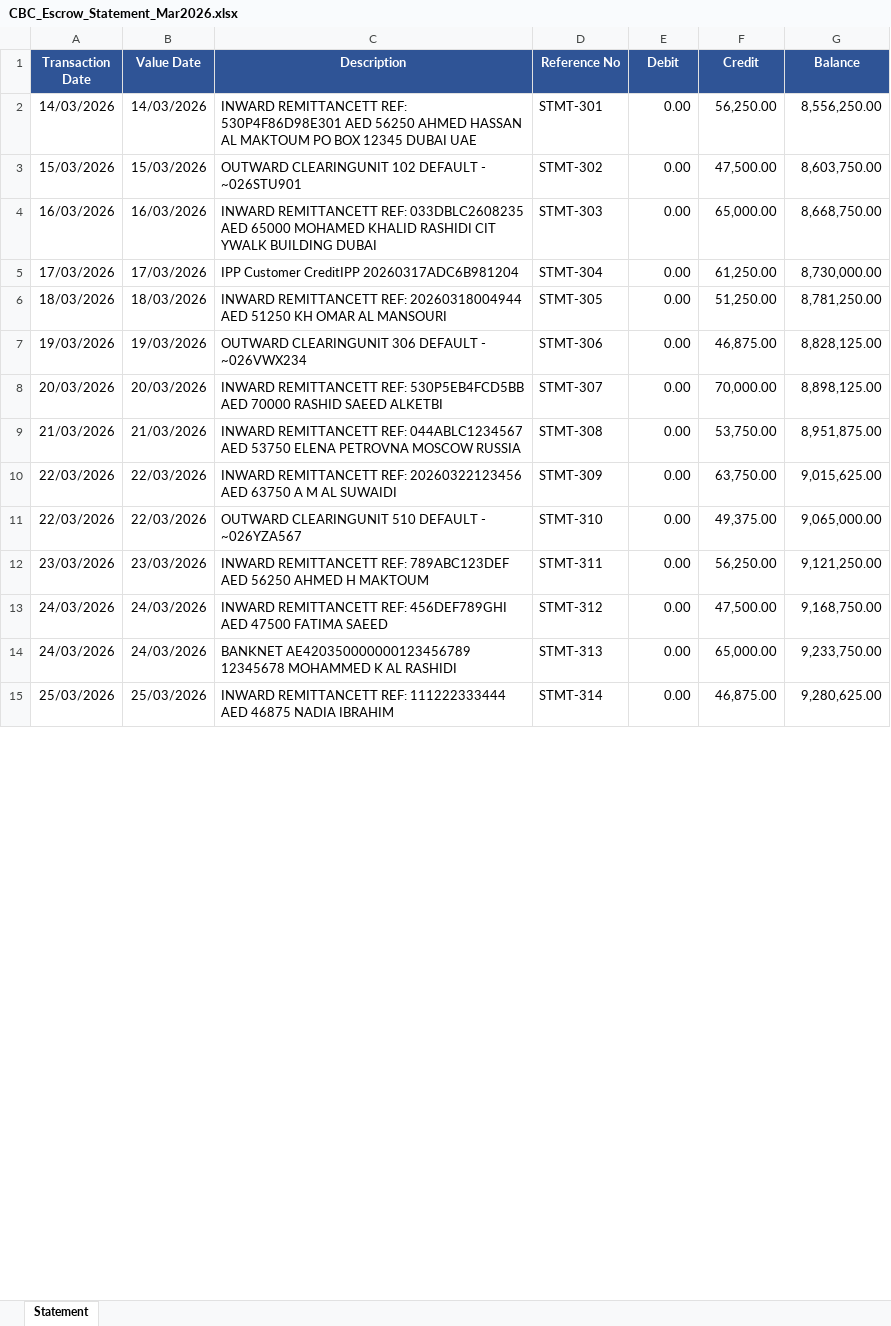
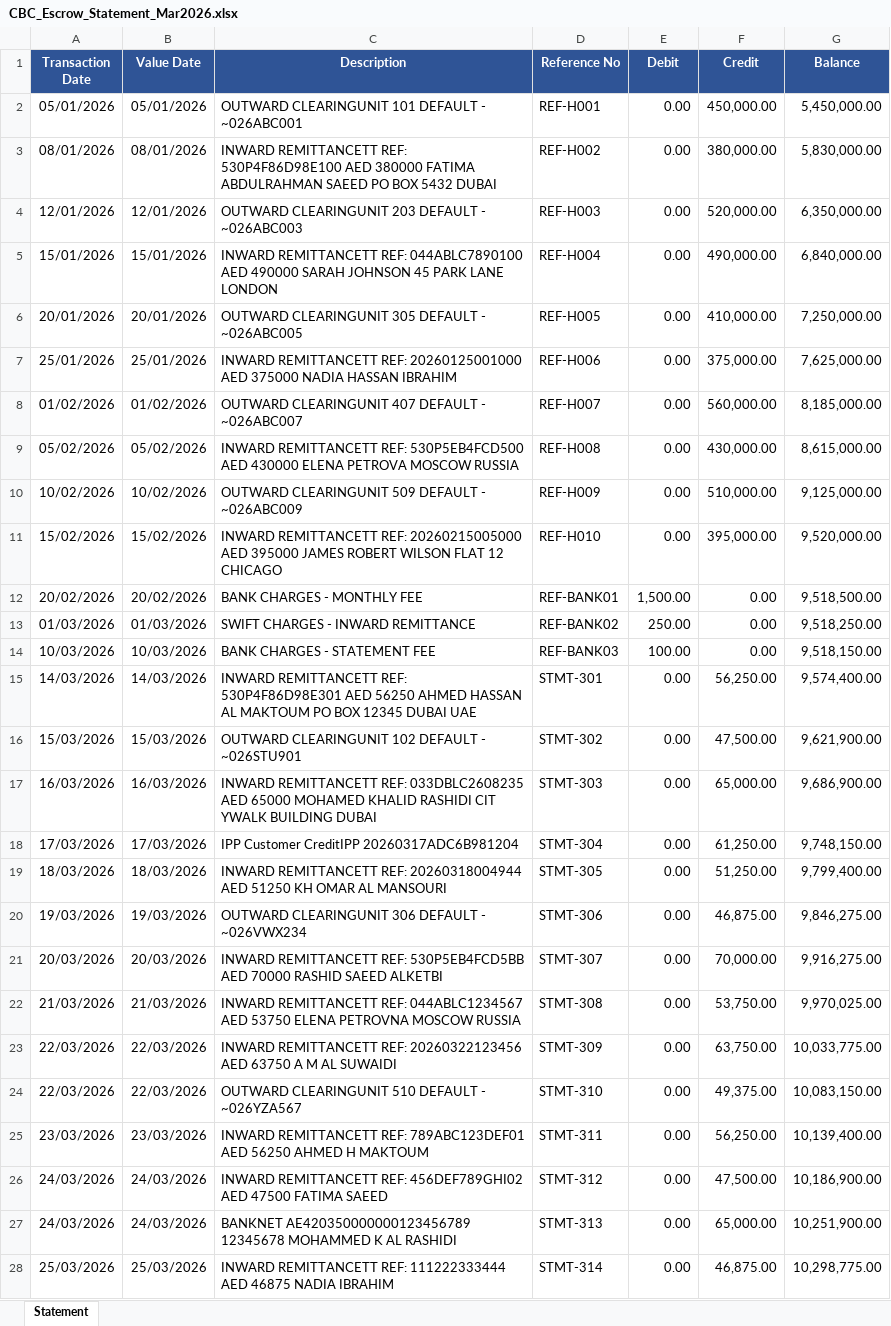
Before and after one commit to nehaldefjam4/Payments-agent, an Excel workbook: test_data/CBC_Escrow_Statement_Mar2026.xlsx, sheet Statement, drawn as a sheet; only a part is shown; values as stored, in another font and other column widths than the file's, no borders; addresses are those after the commit; the diff covers the shown part only; the diff names each change by its address in the sheet, - before the commit and + after, or states it on an @@ line.

```diff
--- a/test_data/CBC_Escrow_Statement_Mar2026.xlsx (sheet Statement)
+++ b/test_data/CBC_Escrow_Statement_Mar2026.xlsx (sheet Statement)
+row 2: 05/01/2026 | 05/01/2026 | OUTWARD CLEARINGUNIT 101 DEFAULT - ~026ABC001 | REF-H001 | 0.00 | 450,000.00 | 5,450,000.00
+row 3: 08/01/2026 | 08/01/2026 | INWARD REMITTANCETT REF: 530P4F86D98E100 AED 380000 FATIMA ABDULRAHMAN SAEED PO BOX 5432 DUBAI | REF-H002 | 0.00 | 380,000.00 | 5,830,000.00
+row 4: 12/01/2026 | 12/01/2026 | OUTWARD CLEARINGUNIT 203 DEFAULT - ~026ABC003 | REF-H003 | 0.00 | 520,000.00 | 6,350,000.00
+row 5: 15/01/2026 | 15/01/2026 | INWARD REMITTANCETT REF: 044ABLC7890100 AED 490000 SARAH JOHNSON 45 PARK LANE LONDON | REF-H004 | 0.00 | 490,000.00 | 6,840,000.00
+row 6: 20/01/2026 | 20/01/2026 | OUTWARD CLEARINGUNIT 305 DEFAULT - ~026ABC005 | REF-H005 | 0.00 | 410,000.00 | 7,250,000.00
+row 7: 25/01/2026 | 25/01/2026 | INWARD REMITTANCETT REF: 20260125001000 AED 375000 NADIA HASSAN IBRAHIM | REF-H006 | 0.00 | 375,000.00 | 7,625,000.00
+row 8: 01/02/2026 | 01/02/2026 | OUTWARD CLEARINGUNIT 407 DEFAULT - ~026ABC007 | REF-H007 | 0.00 | 560,000.00 | 8,185,000.00
+row 9: 05/02/2026 | 05/02/2026 | INWARD REMITTANCETT REF: 530P5EB4FCD500 AED 430000 ELENA PETROVA MOSCOW RUSSIA | REF-H008 | 0.00 | 430,000.00 | 8,615,000.00
+row 10: 10/02/2026 | 10/02/2026 | OUTWARD CLEARINGUNIT 509 DEFAULT - ~026ABC009 | REF-H009 | 0.00 | 510,000.00 | 9,125,000.00
+row 11: 15/02/2026 | 15/02/2026 | INWARD REMITTANCETT REF: 20260215005000 AED 395000 JAMES ROBERT WILSON FLAT 12 CHICAGO | REF-H010 | 0.00 | 395,000.00 | 9,520,000.00
+row 12: 20/02/2026 | 20/02/2026 | BANK CHARGES - MONTHLY FEE | REF-BANK01 | 1,500.00 | 0.00 | 9,518,500.00
+row 13: 01/03/2026 | 01/03/2026 | SWIFT CHARGES - INWARD REMITTANCE | REF-BANK02 | 250.00 | 0.00 | 9,518,250.00
+row 14: 10/03/2026 | 10/03/2026 | BANK CHARGES - STATEMENT FEE | REF-BANK03 | 100.00 | 0.00 | 9,518,150.00
-G15 (Balance): 8,556,250.00
+G15 (Balance): 9,574,400.00
-G16 (Balance): 8,603,750.00
+G16 (Balance): 9,621,900.00
-G17 (Balance): 8,668,750.00
+G17 (Balance): 9,686,900.00
-G18 (Balance): 8,730,000.00
+G18 (Balance): 9,748,150.00
-G19 (Balance): 8,781,250.00
+G19 (Balance): 9,799,400.00
-G20 (Balance): 8,828,125.00
+G20 (Balance): 9,846,275.00
-G21 (Balance): 8,898,125.00
+G21 (Balance): 9,916,275.00
-G22 (Balance): 8,951,875.00
+G22 (Balance): 9,970,025.00
-G23 (Balance): 9,015,625.00
+G23 (Balance): 10,033,775.00
-G24 (Balance): 9,065,000.00
+G24 (Balance): 10,083,150.00
-C25 (Description): …REMITTANCETT REF: 789ABC123DEF AED 56250…
+C25 (Description): …REMITTANCETT REF: 789ABC123DEF01 AED 56250…
-G25 (Balance): 9,121,250.00
+G25 (Balance): 10,139,400.00
-C26 (Description): …REMITTANCETT REF: 456DEF789GHI AED 47500…
+C26 (Description): …REMITTANCETT REF: 456DEF789GHI02 AED 47500…
-G26 (Balance): 9,168,750.00
+G26 (Balance): 10,186,900.00
-G27 (Balance): 9,233,750.00
+G27 (Balance): 10,251,900.00
-G28 (Balance): 9,280,625.00
+G28 (Balance): 10,298,775.00
```
Also changed, not shown: 1 edited cell elsewhere in this sheet, test_data/CBC_Master_Sheet.xlsx, 1 other file.
